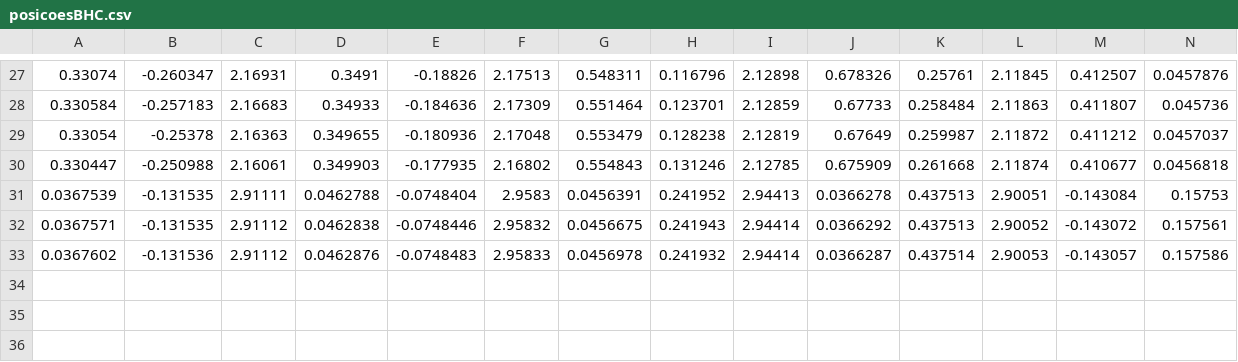
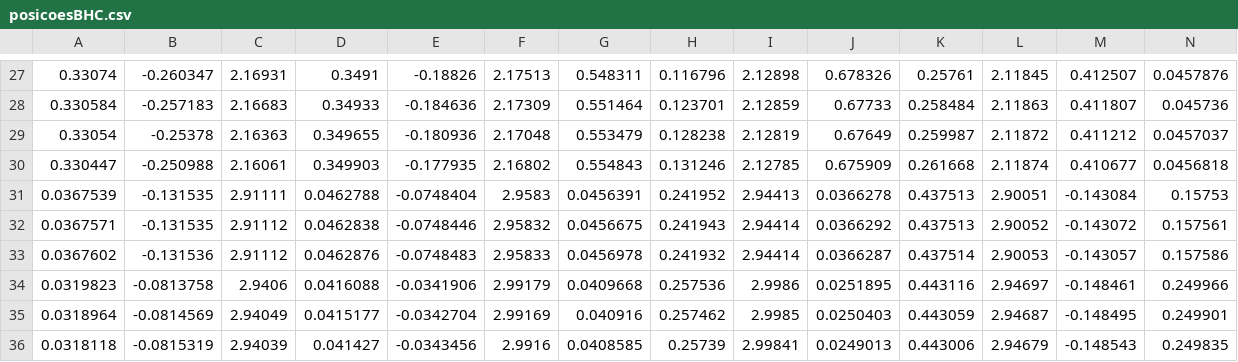
Before and after one commit to matheus217/PROJECT_2_MACHINE_LEARNING_AND_KINECT, a CSV file: KINECTDATA/posicoesBHC.csv, drawn as a sheet; only a part is shown, gaps mark what is left out; rows hold the shown columns only; the diff names each change by its address in the sheet, - before the commit and + after, or states it on an @@ line.

Commit message:
Update posicoesBHC.csv

```diff
--- a/KINECTDATA/posicoesBHC.csv
+++ b/KINECTDATA/posicoesBHC.csv
+row 34: 0.0319823 | -0.0813758 | 2.9406 | 0.0416088 | -0.0341906 | 2.99179 | 0.0409668 | 0.257536 | 2.9986 | 0.0251895 | 0.443116 | 2.94697 | -0.148461 | 0.249966
+row 35: 0.0318964 | -0.0814569 | 2.94049 | 0.0415177 | -0.0342704 | 2.99169 | 0.040916 | 0.257462 | 2.9985 | 0.0250403 | 0.443059 | 2.94687 | -0.148495 | 0.249901
+row 36: 0.0318118 | -0.0815319 | 2.94039 | 0.041427 | -0.0343456 | 2.9916 | 0.0408585 | 0.25739 | 2.99841 | 0.0249013 | 0.443006 | 2.94679 | -0.148543 | 0.249835
```
